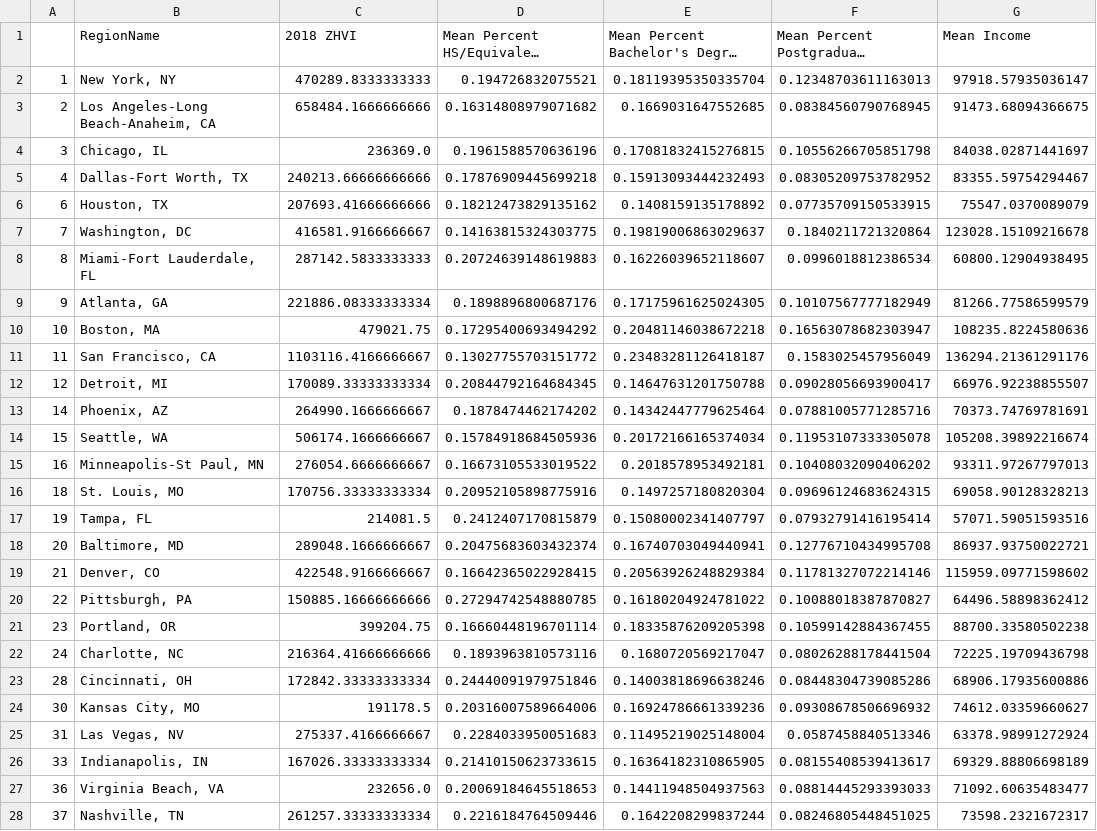
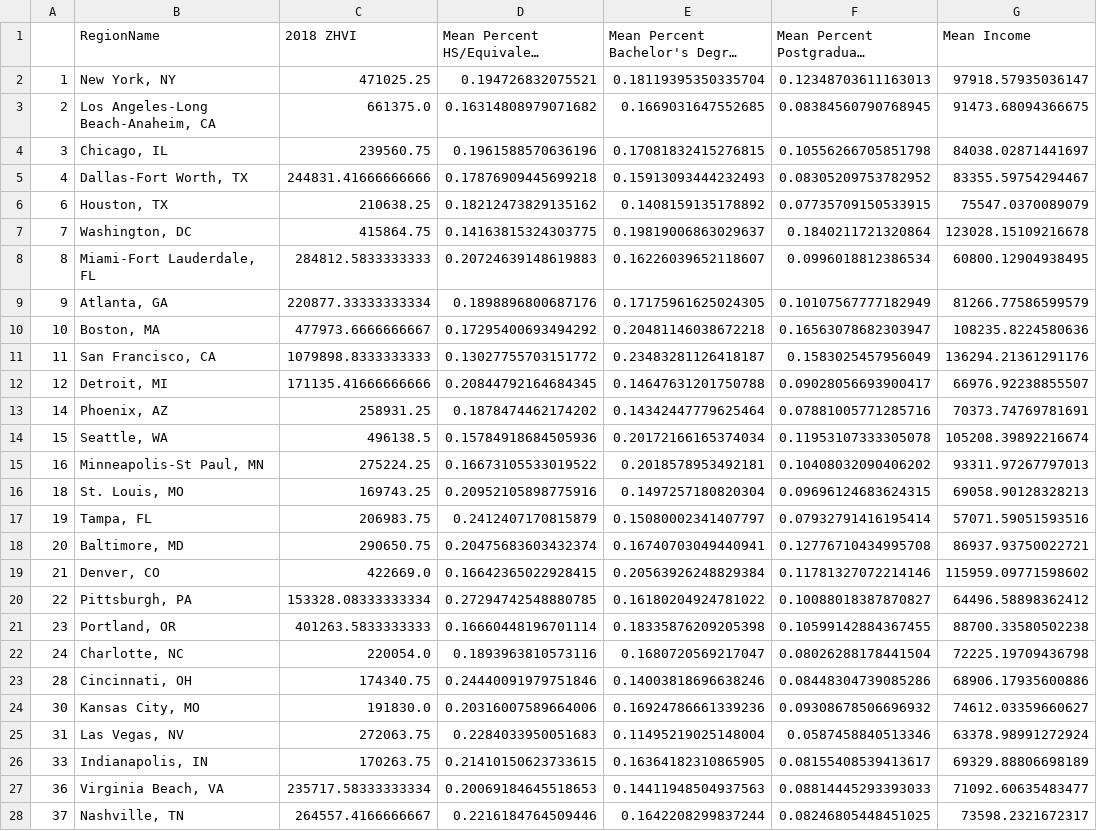
Before and after one commit to Wichaelian/INFO2950, a CSV file: finaldataset.csv, drawn as a sheet; only a part is shown; long unchanged cells end in …; the diff covers the shown part only; the diff names each change by its address in the sheet, - before the commit and + after, or states it on an @@ line.

Commit message:
data cleaning notebook
fixed small error with dates

```diff
--- a/finaldataset.csv
+++ b/finaldataset.csv
-C2 (2018 ZHVI): 470289.8333333333
+C2 (2018 ZHVI): 471025.25
-C3 (2018 ZHVI): 658484.1666666666
+C3 (2018 ZHVI): 661375.0
-C4 (2018 ZHVI): 236369.0
+C4 (2018 ZHVI): 239560.75
-C5 (2018 ZHVI): 240213.66666666666
+C5 (2018 ZHVI): 244831.41666666666
-C6 (2018 ZHVI): 207693.41666666666
+C6 (2018 ZHVI): 210638.25
-C7 (2018 ZHVI): 416581.9166666667
+C7 (2018 ZHVI): 415864.75
-C8 (2018 ZHVI): 287142.5833333333
+C8 (2018 ZHVI): 284812.5833333333
-C9 (2018 ZHVI): 221886.08333333334
+C9 (2018 ZHVI): 220877.33333333334
-C10 (2018 ZHVI): 479021.75
+C10 (2018 ZHVI): 477973.6666666667
-C11 (2018 ZHVI): 1103116.4166666667
+C11 (2018 ZHVI): 1079898.8333333333
-C12 (2018 ZHVI): 170089.33333333334
+C12 (2018 ZHVI): 171135.41666666666
-C13 (2018 ZHVI): 264990.1666666667
+C13 (2018 ZHVI): 258931.25
-C14 (2018 ZHVI): 506174.1666666667
+C14 (2018 ZHVI): 496138.5
-C15 (2018 ZHVI): 276054.6666666667
+C15 (2018 ZHVI): 275224.25
-C16 (2018 ZHVI): 170756.33333333334
+C16 (2018 ZHVI): 169743.25
-C17 (2018 ZHVI): 214081.5
+C17 (2018 ZHVI): 206983.75
-C18 (2018 ZHVI): 289048.1666666667
+C18 (2018 ZHVI): 290650.75
-C19 (2018 ZHVI): 422548.9166666667
+C19 (2018 ZHVI): 422669.0
-C20 (2018 ZHVI): 150885.16666666666
+C20 (2018 ZHVI): 153328.08333333334
-C21 (2018 ZHVI): 399204.75
+C21 (2018 ZHVI): 401263.5833333333
-C22 (2018 ZHVI): 216364.41666666666
+C22 (2018 ZHVI): 220054.0
-C23 (2018 ZHVI): 172842.33333333334
+C23 (2018 ZHVI): 174340.75
-C24 (2018 ZHVI): 191178.5
+C24 (2018 ZHVI): 191830.0
-C25 (2018 ZHVI): 275337.4166666667
+C25 (2018 ZHVI): 272063.75
-C26 (2018 ZHVI): 167026.33333333334
+C26 (2018 ZHVI): 170263.75
-C27 (2018 ZHVI): 232656.0
+C27 (2018 ZHVI): 235717.58333333334
-C28 (2018 ZHVI): 261257.33333333334
+C28 (2018 ZHVI): 264557.4166666667
```
Also changed, not shown: 24 edited cells elsewhere in this file, 2 other files.
